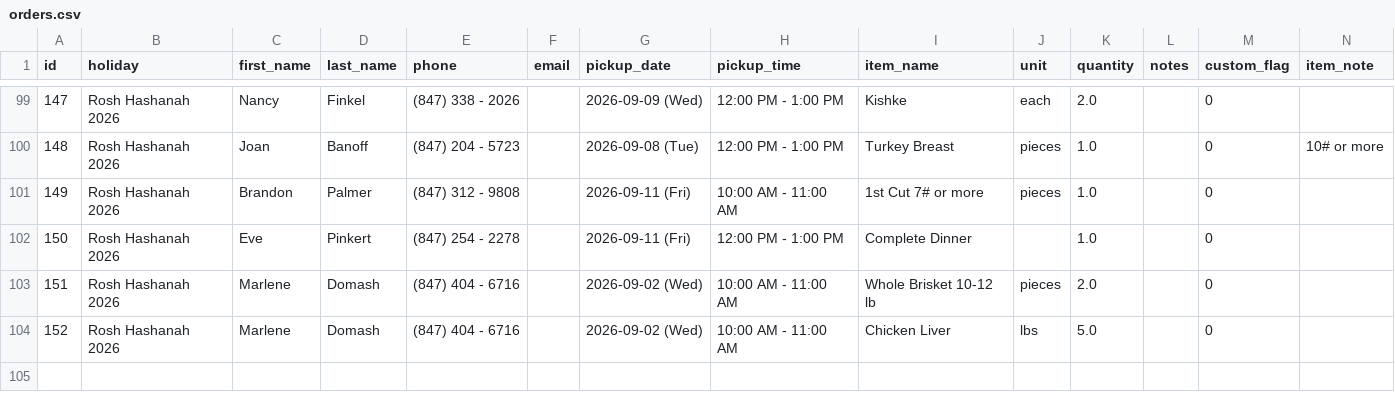
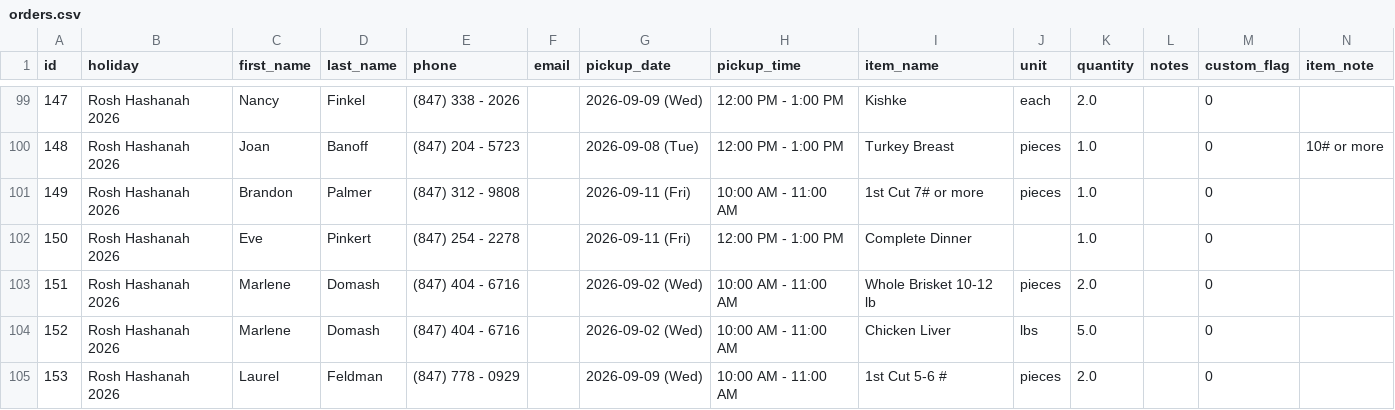
Before and after one commit to shaevitzmarket/holiday-orders, a CSV file: orders.csv, drawn as a sheet; only a part is shown, gaps mark what is left out; the diff names each change by its address in the sheet, - before the commit and + after, or states it on an @@ line.

Commit message:
Add order for Laurel Feldman

```diff
--- a/orders.csv
+++ b/orders.csv
+row 105: 153 | Rosh Hashanah 2026 | Laurel | Feldman | (847) 778 - 0929 |  | 2026-09-09 (Wed) | 10:00 AM - 11:00 AM | 1st Cut 5-6 # | pieces | 2.0 |  | 0
```
